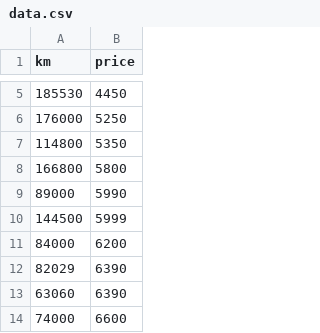
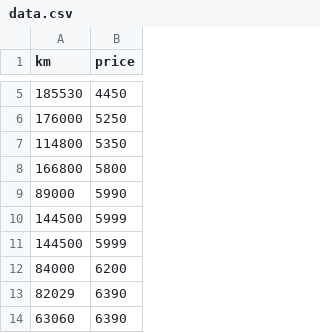
Before and after one commit to bjacobs42/ft_linear_regression, a CSV file: data/data.csv, drawn as a sheet; only a part is shown, gaps mark what is left out; the shorter side is filled out with more unchanged rows.

```diff
--- a/data/data.csv
+++ b/data/data.csv
@@ -10,2 +10,3 @@ km,price
 144500,5999
+144500,5999
 84000,6200
```
Also changed, not shown: 5 other files.
